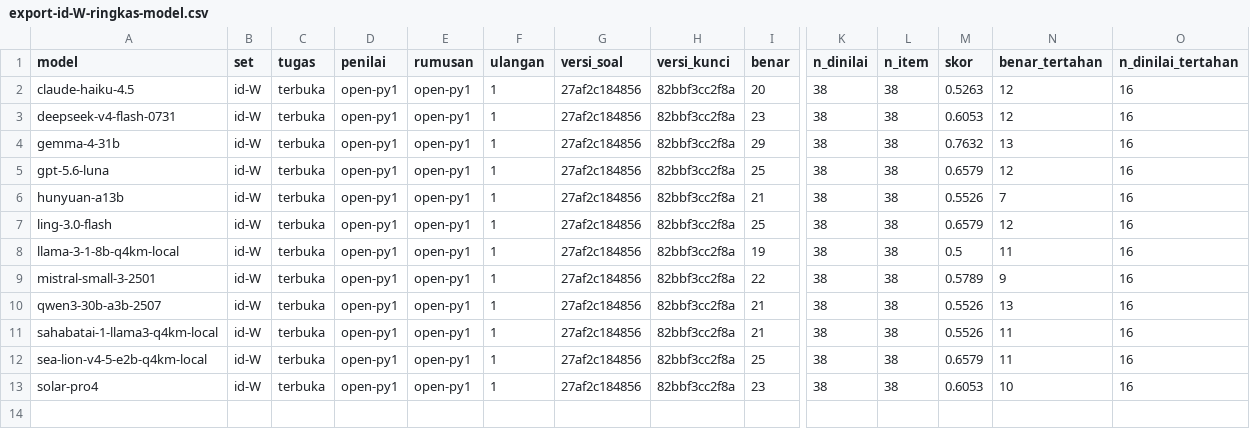
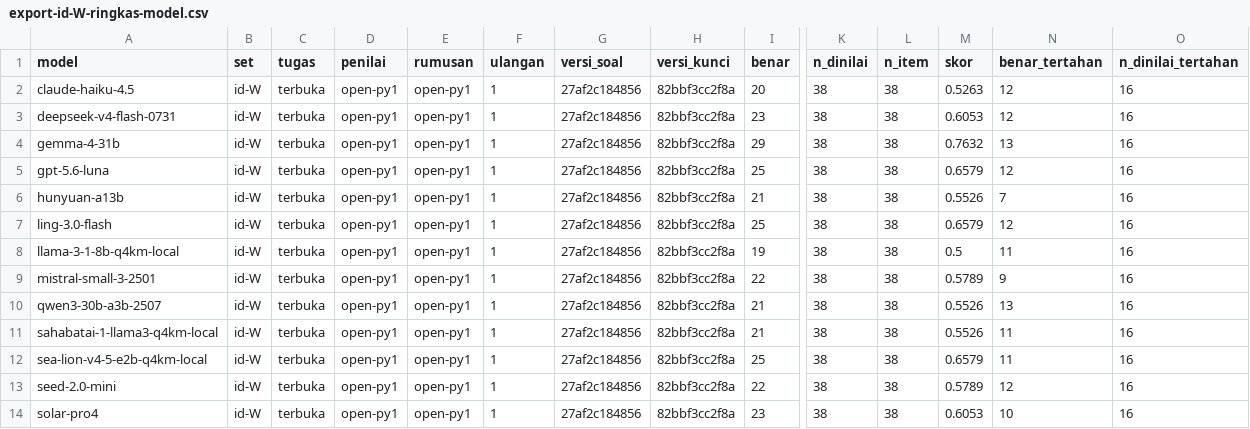
Before and after one commit to ibahasa/benchmark-nusantara, a CSV file: raw/indonesian-slang-and-spelling/export-id-W-ringkas-model.csv, drawn as a sheet; only a part is shown, gaps mark what is left out; rows hold the shown columns only; the diff names each change by its address in the sheet, - before the commit and + after, or states it on an @@ line.

```diff
--- a/raw/indonesian-slang-and-spelling/export-id-W-ringkas-model.csv
+++ b/raw/indonesian-slang-and-spelling/export-id-W-ringkas-model.csv
+row 13: seed-2.0-mini | id-W | terbuka | open-py1 | open-py1 | 1 | 27af2c184856 | 82bbf3cc2f8a | 22 | 38 | 38 | 0.5789 | 12 | 16
```
Also changed, not shown: raw/benchmark-results/export-semua-hasil.csv, raw/indonesian-slang-and-spelling/export-id-W-per-item.csv, 2 other files.
